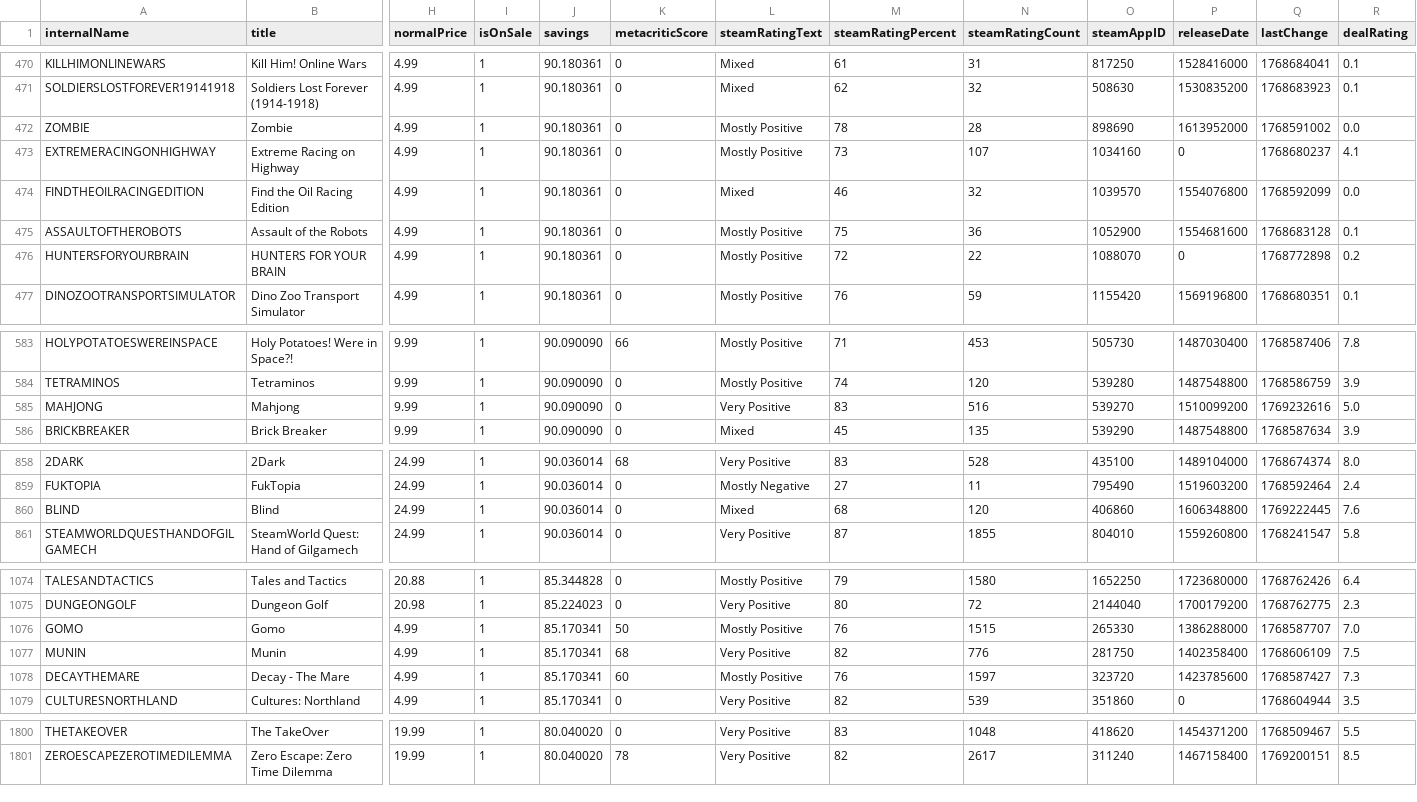
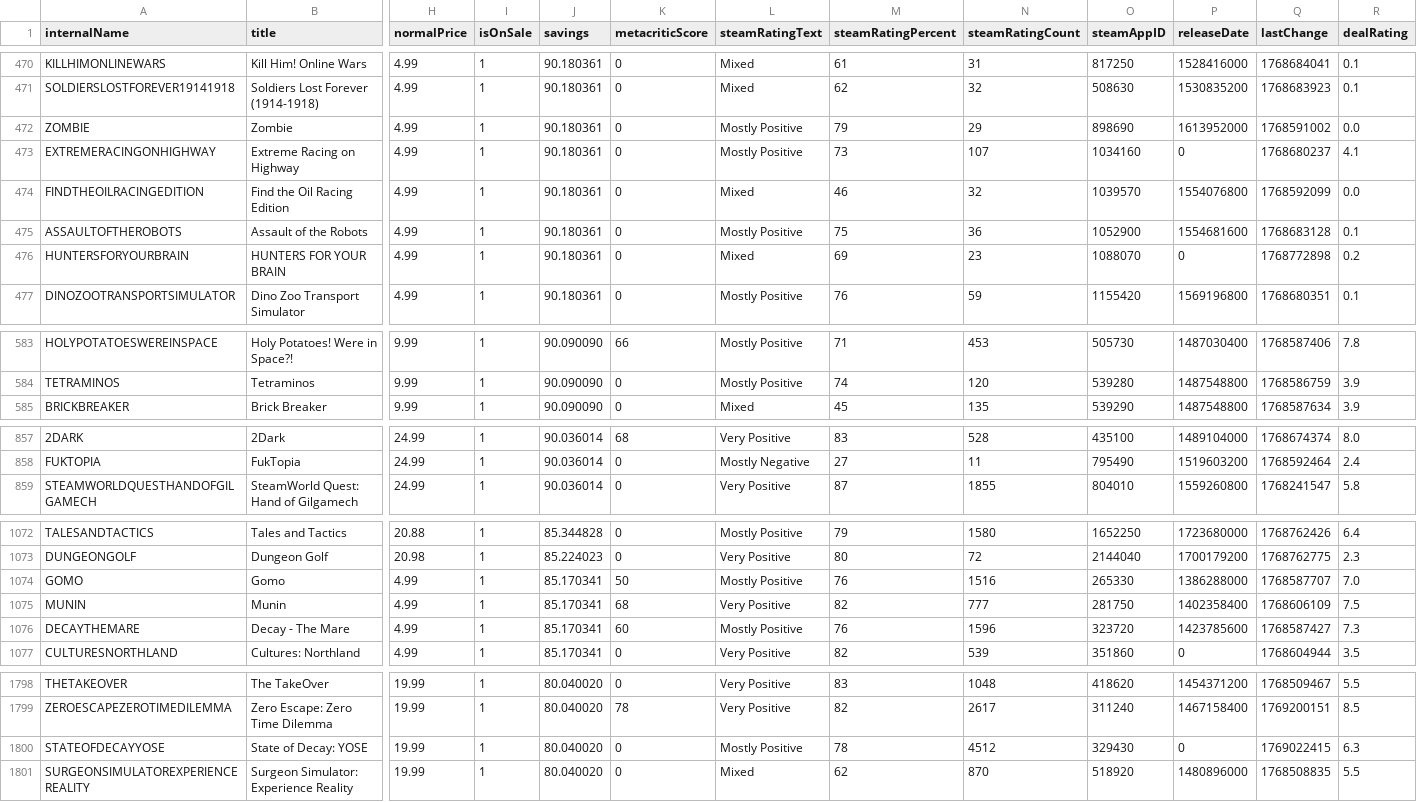
Before and after one commit to haiyib/foundations-final-project, a CSV file: cheapshark_updated.csv, drawn as a sheet; only a part is shown, gaps mark what is left out; removed rows and columns are numbered as before the commit, all else as after; rows hold the shown columns only; the diff covers the shown part only; the diff names each change by its address in the sheet, - before the commit and + after, or states it on an @@ line.

```diff
--- a/cheapshark_updated.csv
+++ b/cheapshark_updated.csv
-M472 (steamRatingPercent): 78
+M472 (steamRatingPercent): 79
-N472 (steamRatingCount): 28
+N472 (steamRatingCount): 29
-L476 (steamRatingText): Mostly Positive
+L476 (steamRatingText): Mixed
-M476 (steamRatingPercent): 72
+M476 (steamRatingPercent): 69
-N476 (steamRatingCount): 22
+N476 (steamRatingCount): 23
-row 585: MAHJONG | Mahjong | 9.99 | 1 | 90.090090 | 0 | Very Positive | 83 | 516 | 539270 | 1510099200 | 1769232616 | 5.0
-row 860: BLIND | Blind | 24.99 | 1 | 90.036014 | 0 | Mixed | 68 | 120 | 406860 | 1606348800 | 1769222445 | 7.6
-N1074 (steamRatingCount): 1515
+N1074 (steamRatingCount): 1516
-N1075 (steamRatingCount): 776
+N1075 (steamRatingCount): 777
-N1076 (steamRatingCount): 1597
+N1076 (steamRatingCount): 1596
+row 1800: STATEOFDECAYYOSE | State of Decay: YOSE | 19.99 | 1 | 80.040020 | 0 | Mostly Positive | 78 | 4512 | 329430 | 0 | 1769022415 | 6.3
+row 1801: SURGEONSIMULATOREXPERIENCEREALITY | Surgeon Simulator: Experience Reality | 19.99 | 1 | 80.040020 | 0 | Mixed | 62 | 870 | 518920 | 1480896000 | 1768508835 | 5.5
```
Also changed, not shown: 35 edited cells elsewhere in this file, steam_deals_top20_rangeplot.csv, 1 other file.
